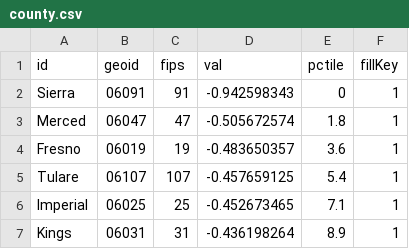
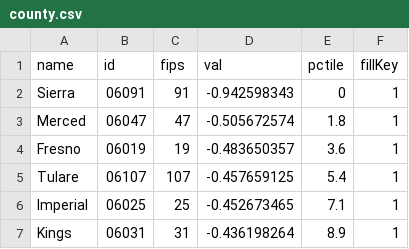
Before and after one commit to jtrosalez/hpi, a CSV file: csv/county.csv, drawn as a sheet; only a part is shown.

Commit message:
Update county.csv

```diff
--- a/csv/county.csv
+++ b/csv/county.csv
@@ -1,2 +1,2 @@
-id,geoid,fips,val,pctile,fillKey
+name,id,fips,val,pctile,fillKey
 Sierra,06091,91,-0.942598343,0,1
```
